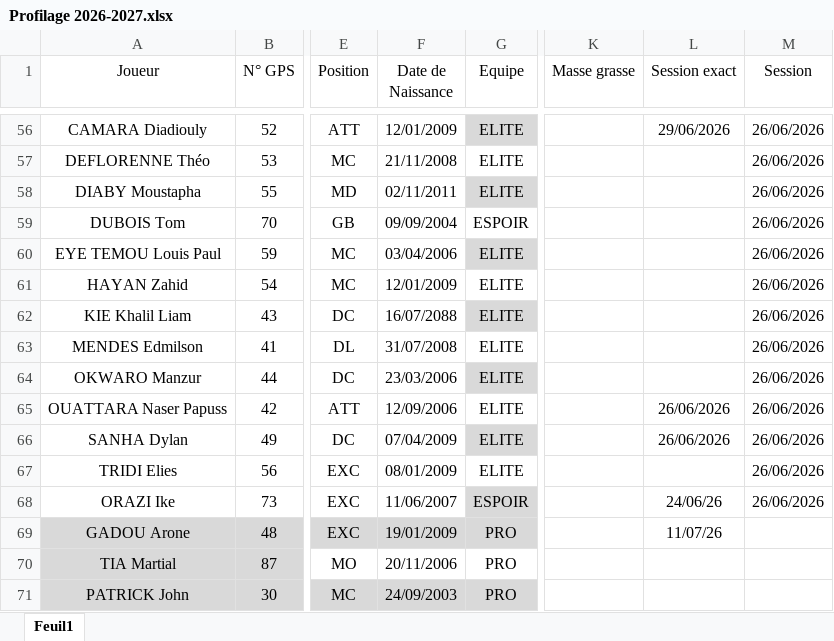
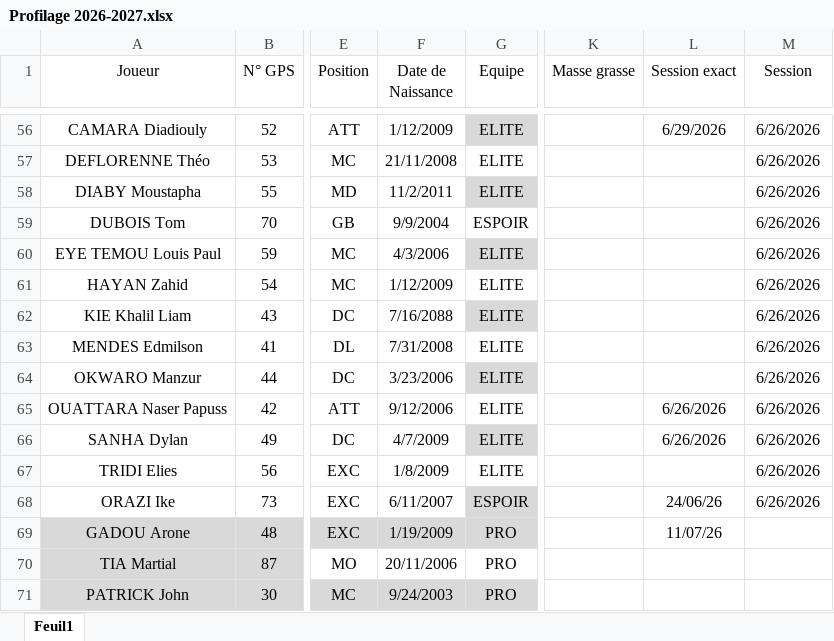
Before and after one commit to Antoink/SDR6.5, an Excel workbook: Profilage 2026-2027.xlsx, sheet Feuil1, drawn as a sheet; only a part is shown, gaps mark what is left out; values as stored, in another font and other column widths than the file's, no borders; charts and pictures and table styles not drawn; the diff covers the shown part only; the diff names each change by its address in the sheet, - before the commit and + after, or states it on an @@ line.

```diff
--- a/Profilage 2026-2027.xlsx (sheet Feuil1)
+++ b/Profilage 2026-2027.xlsx (sheet Feuil1)
-F56 (Date de Naissance): 12/01/2009
+F56 (Date de Naissance): 1/12/2009
-L56 (Session exact): 29/06/2026
+L56 (Session exact): 6/29/2026
-M56:M68 (Session): 26/06/2026
+M56:M68 (Session): 6/26/2026
-F58 (Date de Naissance): 02/11/2011
+F58 (Date de Naissance): 11/2/2011
-F59 (Date de Naissance): 09/09/2004
+F59 (Date de Naissance): 9/9/2004
-F60 (Date de Naissance): 03/04/2006
+F60 (Date de Naissance): 4/3/2006
-F61 (Date de Naissance): 12/01/2009
+F61 (Date de Naissance): 1/12/2009
-F62 (Date de Naissance): 16/07/2088
+F62 (Date de Naissance): 7/16/2088
-F63 (Date de Naissance): 31/07/2008
+F63 (Date de Naissance): 7/31/2008
-F64 (Date de Naissance): 23/03/2006
+F64 (Date de Naissance): 3/23/2006
-F65 (Date de Naissance): 12/09/2006
+F65 (Date de Naissance): 9/12/2006
-L65:L66 (Session exact): 26/06/2026
+L65:L66 (Session exact): 6/26/2026
-F66 (Date de Naissance): 07/04/2009
+F66 (Date de Naissance): 4/7/2009
-F67 (Date de Naissance): 08/01/2009
+F67 (Date de Naissance): 1/8/2009
-F68 (Date de Naissance): 11/06/2007
+F68 (Date de Naissance): 6/11/2007
-F69 (Date de Naissance): 19/01/2009
+F69 (Date de Naissance): 1/19/2009
-F71 (Date de Naissance): 24/09/2003
+F71 (Date de Naissance): 9/24/2003
```
Also changed, not shown: 111 edited cells elsewhere in this sheet, charts or pictures.
